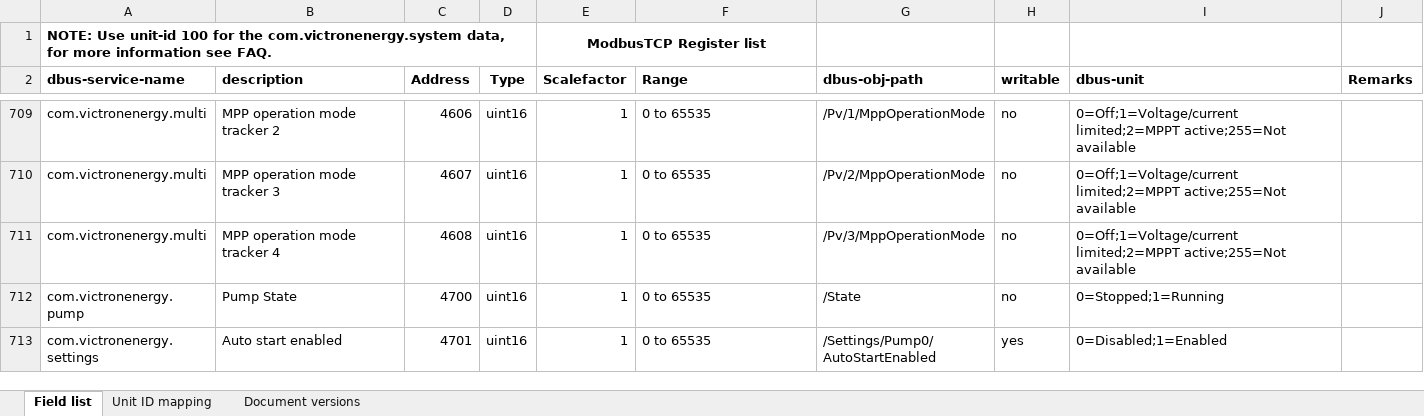
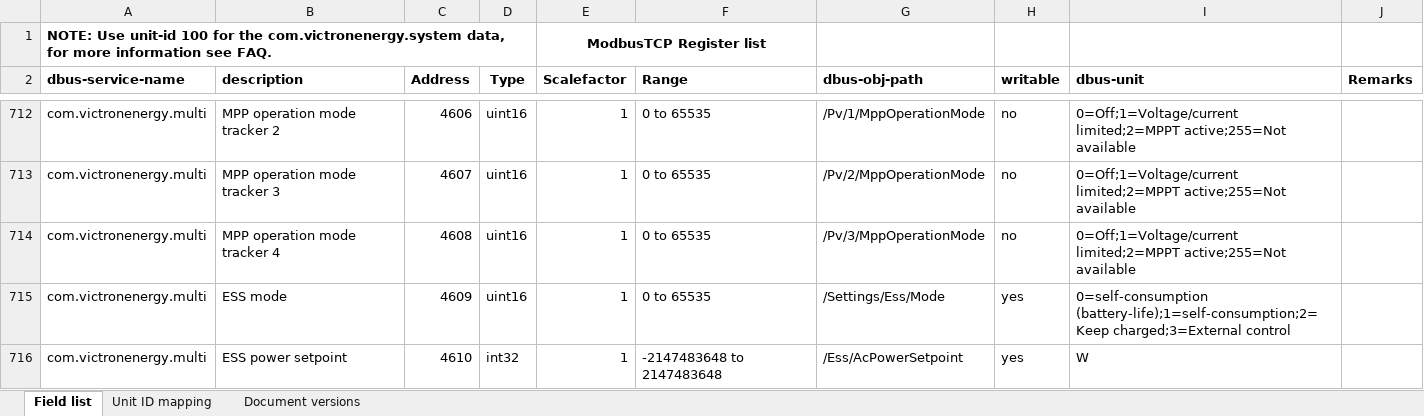
Before and after one commit to victronenergy/dbus_modbustcp, an Excel workbook: CCGX-Modbus-TCP-register-list.xlsx, sheet Field list, drawn as a sheet; only a part is shown, gaps mark what is left out; the shorter side is filled out with more unchanged rows; values as stored, in another font and other column widths than the file's, no borders; the diff covers the shown part only; the diff names each change by its address in the sheet, - before the commit and + after, or states it on an @@ line.

Commit message:
update xlsx

```diff
--- a/CCGX-Modbus-TCP-register-list.xlsx (sheet Field list)
+++ b/CCGX-Modbus-TCP-register-list.xlsx (sheet Field list)
+row 715: com.victronenergy.multi | ESS mode | 4609 | uint16 | 1 | 0 to 65535 | /Settings/Ess/Mode | yes | 0=self-consumption (battery-life);1=self-consumption;2=Keep charged;3=External control
+row 716: com.victronenergy.multi | ESS power setpoint | 4610 | int32 | 1 | -2147483648 to 2147483648 | /Ess/AcPowerSetpoint | yes | W
```
Also changed, not shown: 6 added rows and 1 removed row elsewhere in this sheet, sheet Document versions.
